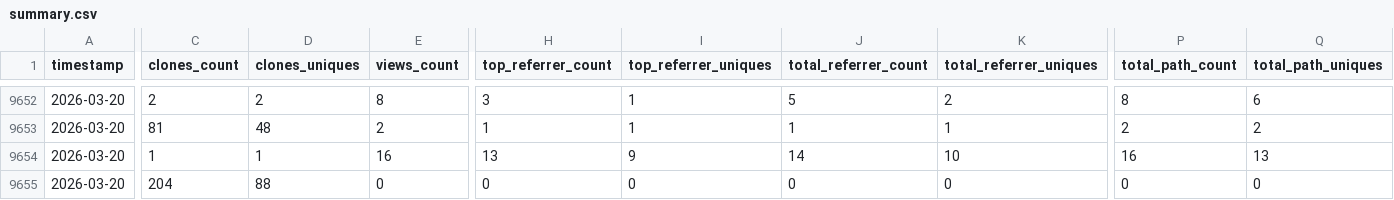
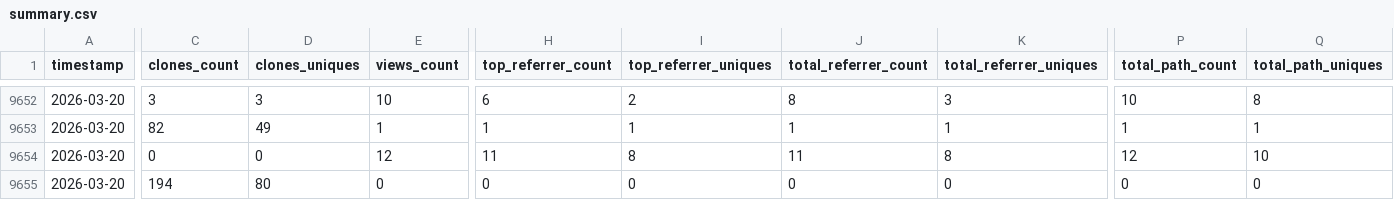
Before and after one commit to CCP-NC/metrics, a CSV file: traffic-stats/summary.csv, drawn as a sheet; only a part is shown, gaps mark what is left out; the diff covers the shown part only; the diff names each change by its address in the sheet, - before the commit and + after, or states it on an @@ line.

```diff
--- a/traffic-stats/summary.csv
+++ b/traffic-stats/summary.csv
-C9652 (clones_count): 2
+C9652 (clones_count): 3
-D9652 (clones_uniques): 2
+D9652 (clones_uniques): 3
-E9652 (views_count): 8
+E9652 (views_count): 10
-H9652 (top_referrer_count): 3
+H9652 (top_referrer_count): 6
-I9652 (top_referrer_uniques): 1
+I9652 (top_referrer_uniques): 2
-J9652 (total_referrer_count): 5
+J9652 (total_referrer_count): 8
-K9652 (total_referrer_uniques): 2
+K9652 (total_referrer_uniques): 3
-P9652 (total_path_count): 8
+P9652 (total_path_count): 10
-Q9652 (total_path_uniques): 6
+Q9652 (total_path_uniques): 8
-C9653 (clones_count): 81
+C9653 (clones_count): 82
-D9653 (clones_uniques): 48
+D9653 (clones_uniques): 49
-E9653 (views_count): 2
+E9653 (views_count): 1
-P9653 (total_path_count): 2
+P9653 (total_path_count): 1
-Q9653 (total_path_uniques): 2
+Q9653 (total_path_uniques): 1
-C9654 (clones_count): 1
+C9654 (clones_count): 0
-D9654 (clones_uniques): 1
+D9654 (clones_uniques): 0
-E9654 (views_count): 16
+E9654 (views_count): 12
-H9654 (top_referrer_count): 13
+H9654 (top_referrer_count): 11
-I9654 (top_referrer_uniques): 9
+I9654 (top_referrer_uniques): 8
-J9654 (total_referrer_count): 14
+J9654 (total_referrer_count): 11
-K9654 (total_referrer_uniques): 10
+K9654 (total_referrer_uniques): 8
-P9654 (total_path_count): 16
+P9654 (total_path_count): 12
-Q9654 (total_path_uniques): 13
+Q9654 (total_path_uniques): 10
-C9655 (clones_count): 204
+C9655 (clones_count): 194
-D9655 (clones_uniques): 88
+D9655 (clones_uniques): 80
```
Also changed, not shown: 70 edited cells elsewhere in this file, 50 other files.
